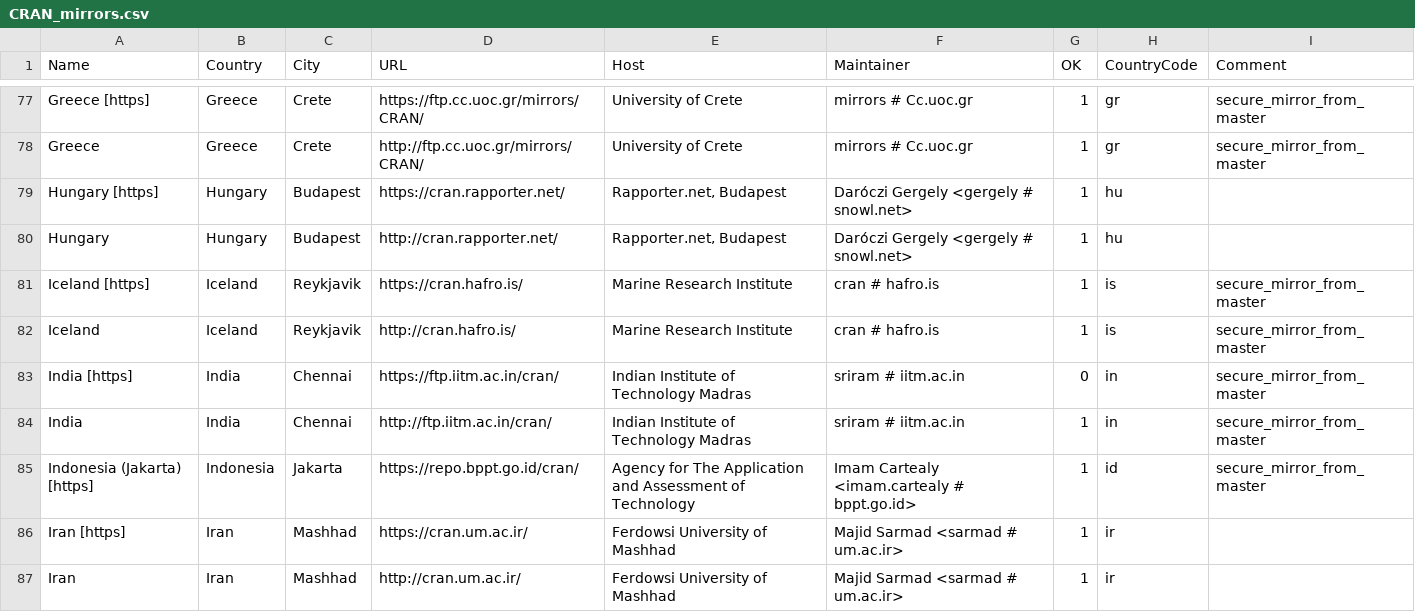
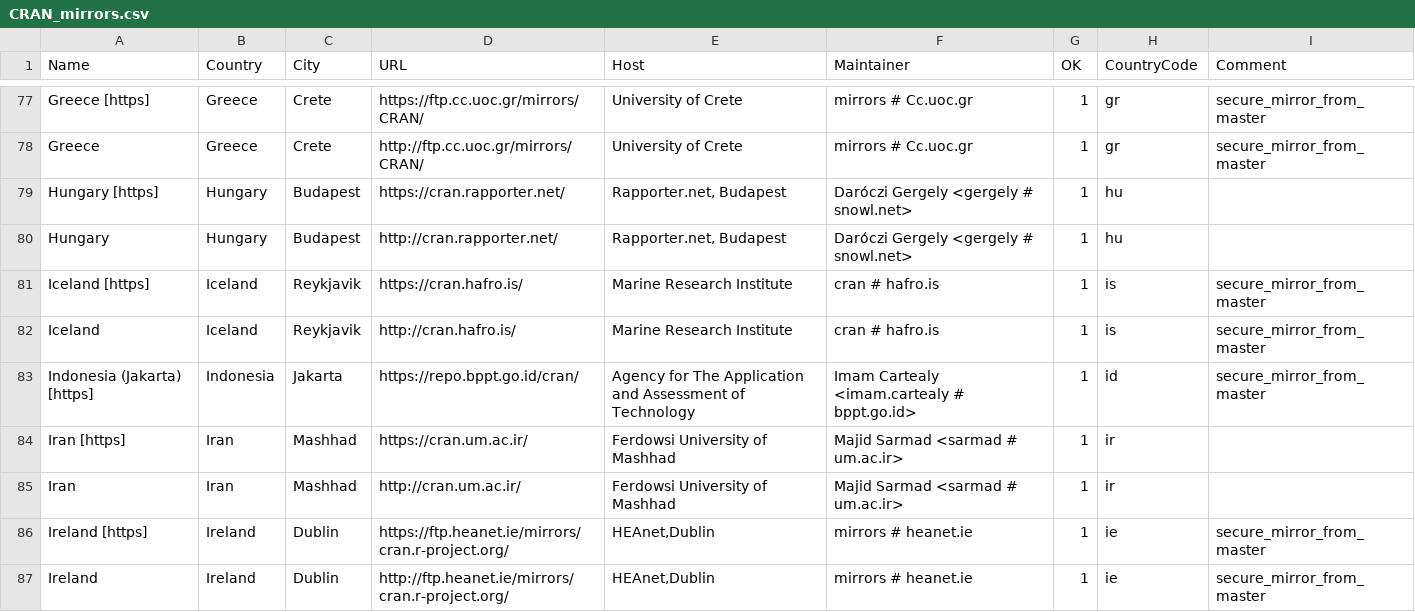
Before and after one commit to lukaszdaniel/ivory, a CSV file: R/doc/CRAN_mirrors.csv, drawn as a sheet; only a part is shown, gaps mark what is left out; the shorter side is filled out with more unchanged rows.

```diff
--- a/R/doc/CRAN_mirrors.csv
+++ b/R/doc/CRAN_mirrors.csv
@@ -82,4 +82,2 @@ Hungary,Hungary,Budapest,http://cran.rapporter.net/,"Rapporter.net, Budapest","D
 Iceland,Iceland,Reykjavik,http://cran.hafro.is/,"Marine Research Institute","cran # hafro.is",1,is,"secure_mirror_from_master"
-"India [https]",India,Chennai,https://ftp.iitm.ac.in/cran/,"Indian Institute of Technology Madras","sriram # iitm.ac.in",0,in,"secure_mirror_from_master"
-India,India,Chennai,http://ftp.iitm.ac.in/cran/,"Indian Institute of Technology Madras","sriram # iitm.ac.in",1,in,"secure_mirror_from_master"
 "Indonesia (Jakarta) [https]",Indonesia,Jakarta,https://repo.bppt.go.id/cran/,"Agency for The Application and Assessment of Technology","Imam Cartealy <imam.cartealy # bppt.go.id>",1,id,"secure_mirror_from_master"
```
Also changed, not shown: 23 other files.
